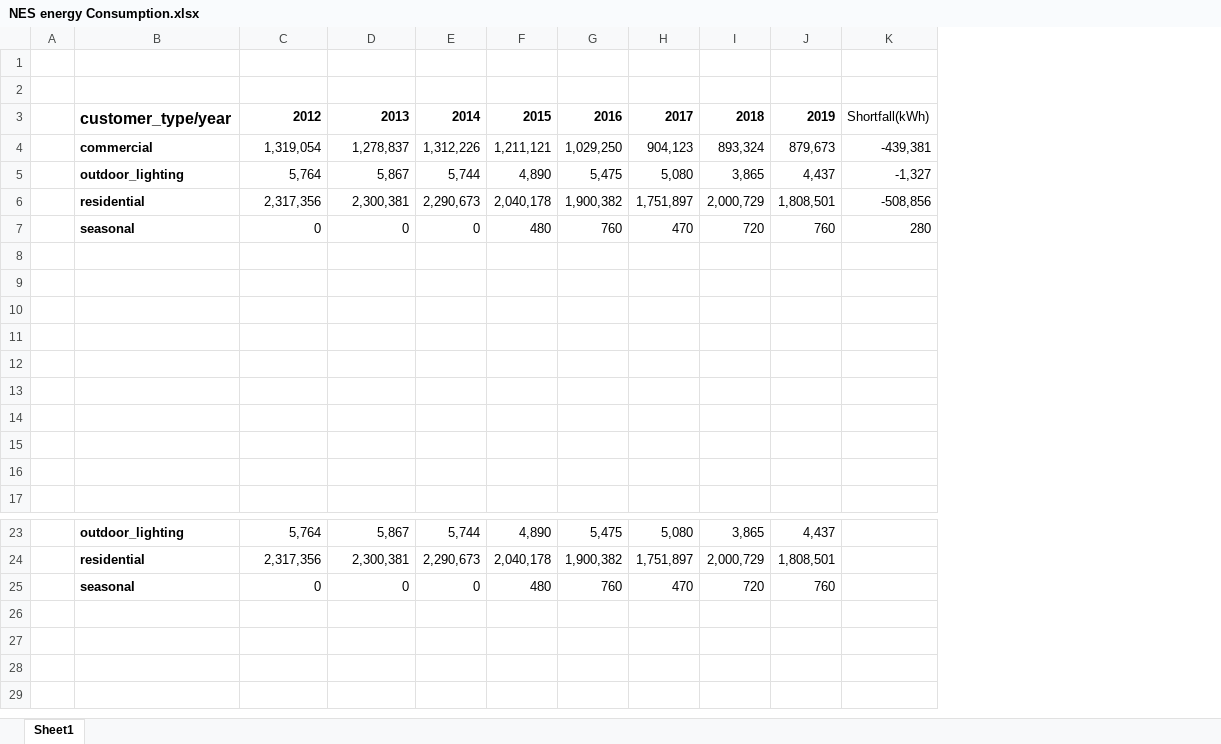
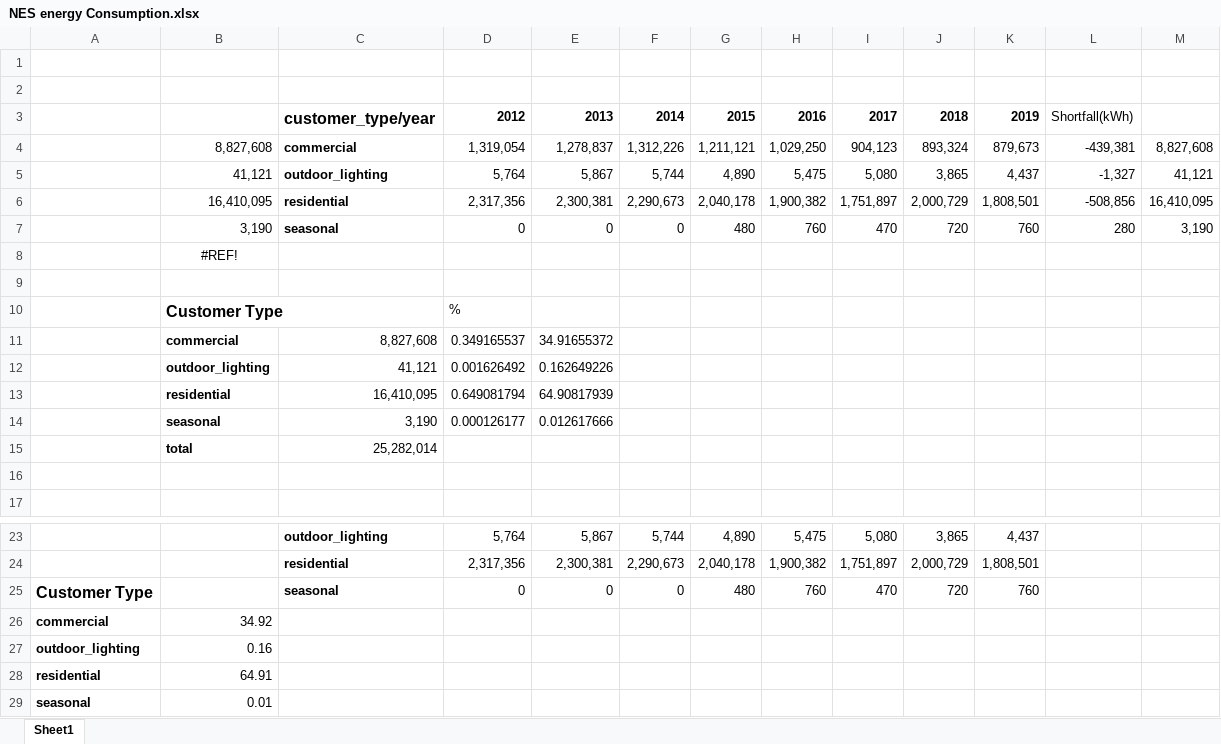
Before and after one commit to PBusienei/Nashville-Electric-Service-Monthly-Energy-Consumption-by-Customer-Type-and-ZIP-Code, an Excel workbook: images/NES energy Consumption.xlsx, sheet Sheet1, drawn as a sheet; only a part is shown, gaps mark what is left out; values as stored, in another font and other column widths than the file's, no borders; charts and pictures not drawn; removed rows and columns are numbered as before the commit, all else as after; the diff names each change by its address in the sheet, - before the commit and + after, or states it on an @@ line.

```diff
--- a/images/NES energy Consumption.xlsx (sheet Sheet1)
+++ b/images/NES energy Consumption.xlsx (sheet Sheet1)
-column A, empty
+column A, row 25: Customer Type
+column B, rows 4-15: 8,827,608 | 41,121 | 16,410,095 | 3,190 | #REF! |  | Customer Type | commercial | outdoor_lighting | residential | seasonal | total
+column M, rows 4-7: 8,827,608 | 41,121 | 16,410,095 | 3,190
-row 10: (empty)
+row 10:  | Customer Type |  | %
-row 11: (empty)
+row 11:  | commercial | 8,827,608 | 0.349165537 | 34.91655372
-row 12: (empty)
+row 12:  | outdoor_lighting | 41,121 | 0.001626492 | 0.162649226
-row 13: (empty)
+row 13:  | residential | 16,410,095 | 0.649081794 | 64.90817939
-row 14: (empty)
+row 14:  | seasonal | 3,190 | 0.000126177 | 0.012617666
-row 15: (empty)
+row 15:  | total | 25,282,014
+row 26: commercial | 34.92
+row 27: outdoor_lighting | 0.16
+row 28: residential | 64.91
+row 29: seasonal | 0.01
```
Also changed, not shown: formulas that keep their value, charts or pictures, 24 other files.
